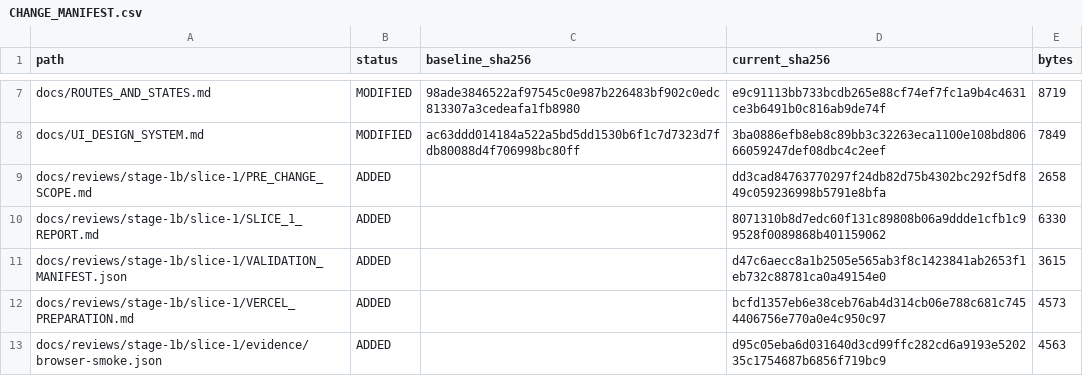
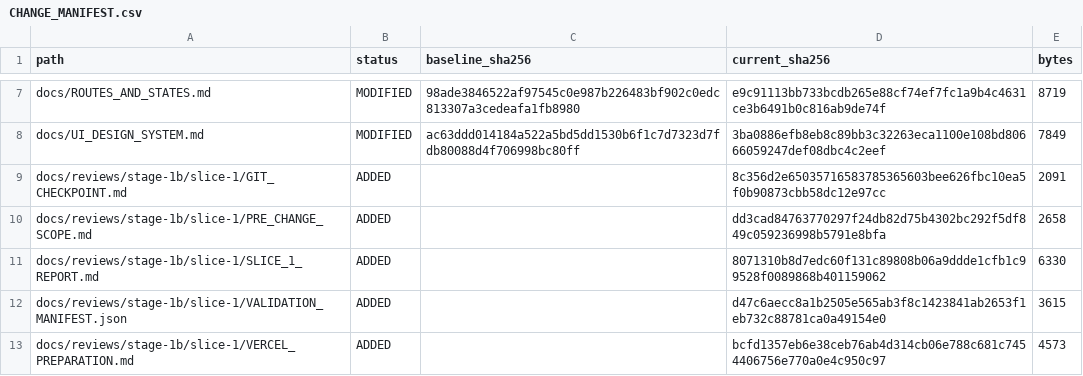
Before and after one commit to ksarib10/ai-ielts-coach, a CSV file: docs/reviews/stage-1b/slice-1/CHANGE_MANIFEST.csv, drawn as a sheet; only a part is shown, gaps mark what is left out; the shorter side is filled out with more unchanged rows; the diff names each change by its address in the sheet, - before the commit and + after, or states it on an @@ line.

Commit message:
Record Slice 1 implementation checkpoint and final file manifest

```diff
--- a/docs/reviews/stage-1b/slice-1/CHANGE_MANIFEST.csv
+++ b/docs/reviews/stage-1b/slice-1/CHANGE_MANIFEST.csv
+row 9: docs/reviews/stage-1b/slice-1/GIT_CHECKPOINT.md | ADDED |  | 8c356d2e65035716583785365603bee626fbc10ea5f0b90873cbb58dc12e97cc | 2091
```
Also changed, not shown: 1 other file.
